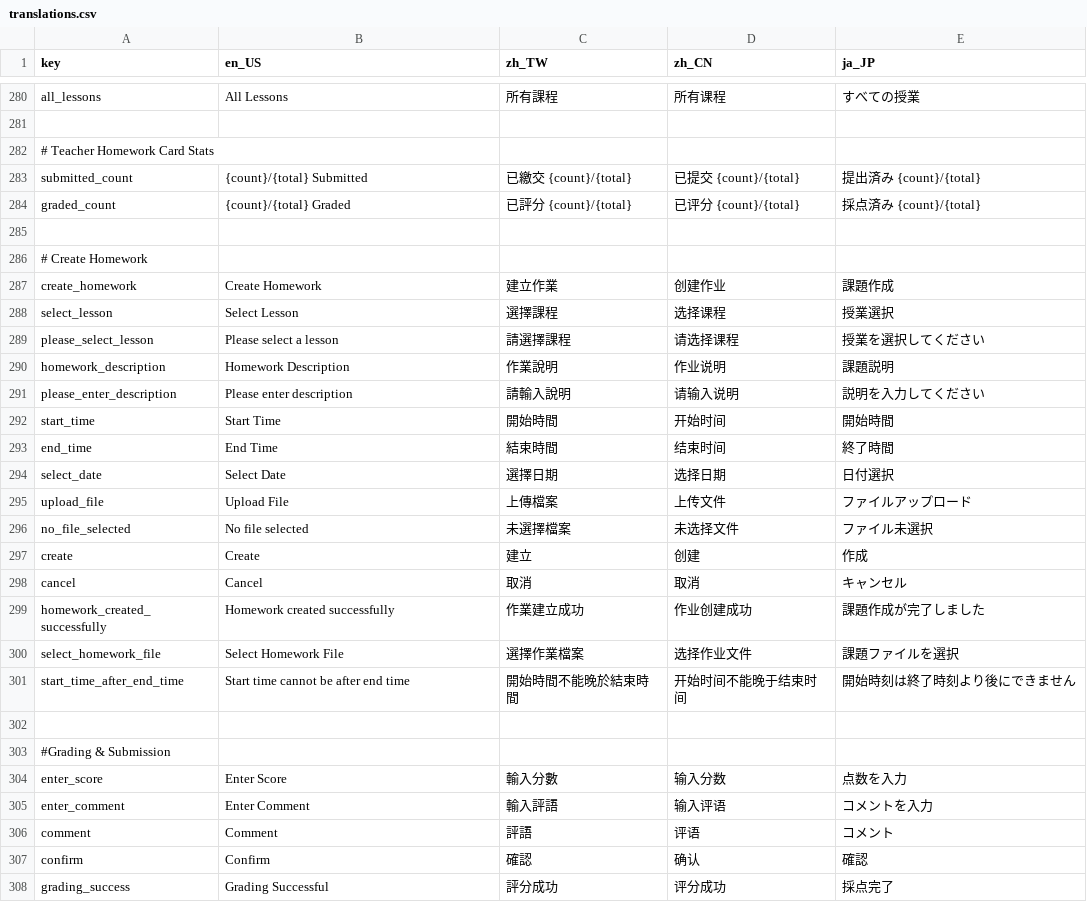
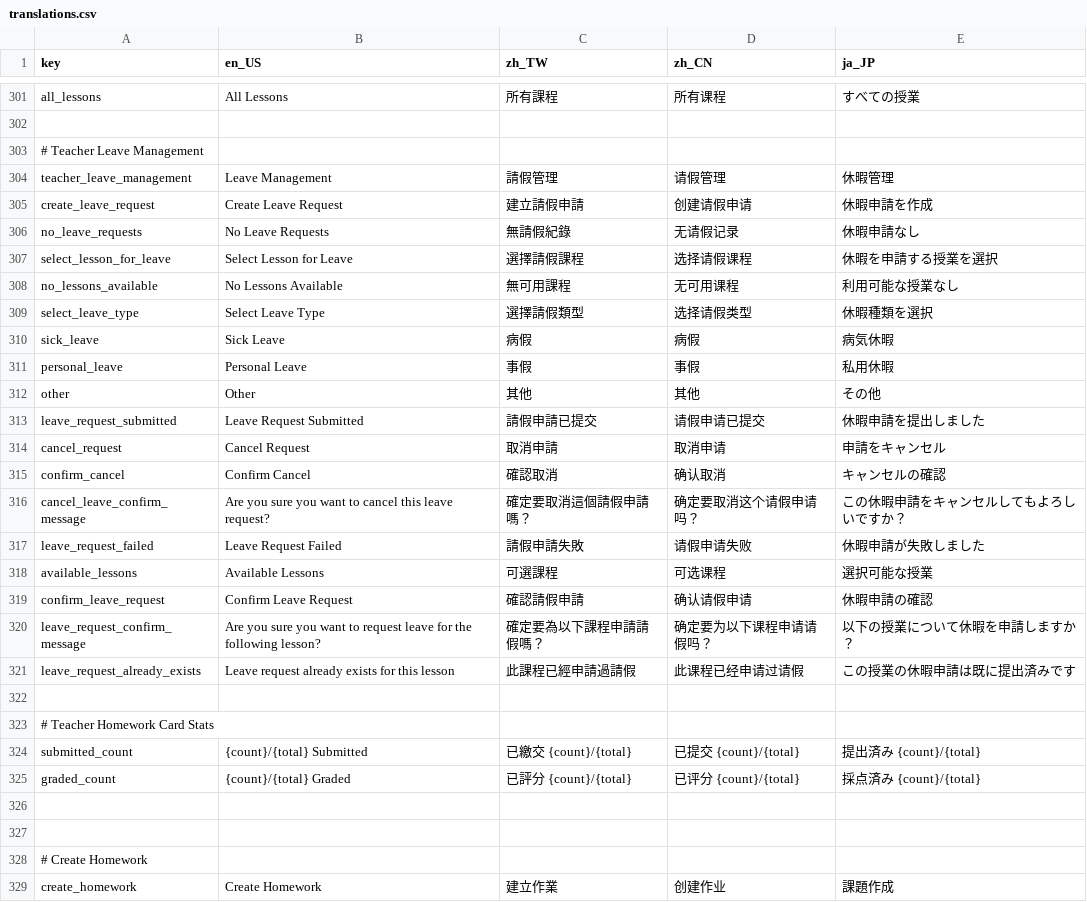
Before and after one commit to mnba3223/EduHub, a CSV file: assets/translations/translations.csv, drawn as a sheet; only a part is shown, gaps mark what is left out; the shorter side is filled out with more unchanged rows; the diff covers the shown part only.

```diff
--- a/assets/translations/translations.csv
+++ b/assets/translations/translations.csv
@@ -281,2 +302,22 @@ all_lessons,All Lessons,所有課程,所有课程,すべての授業
 
+# Teacher Leave Management
+teacher_leave_management,Leave Management,請假管理,请假管理,休暇管理
+create_leave_request,Create Leave Request,建立請假申請,创建请假申请,休暇申請を作成
+no_leave_requests,No Leave Requests,無請假紀錄,无请假记录,休暇申請なし
+select_lesson_for_leave,Select Lesson for Leave,選擇請假課程,选择请假课程,休暇を申請する授業を選択
+no_lessons_available,No Lessons Available,無可用課程,无可用课程,利用可能な授業なし
+select_leave_type,Select Leave Type,選擇請假類型,选择请假类型,休暇種類を選択
+sick_leave,Sick Leave,病假,病假,病気休暇
+personal_leave,Personal Leave,事假,事假,私用休暇
+other,Other,其他,其他,その他
+leave_request_submitted,Leave Request Submitted,請假申請已提交,请假申请已提交,休暇申請を提出しました
+cancel_request,Cancel Request,取消申請,取消申请,申請をキャンセル
+confirm_cancel,Confirm Cancel,確認取消,确认取消,キャンセルの確認
+cancel_leave_confirm_message,Are you sure you want to cancel this leave request?,確定要取消這個請假申請嗎？,确定要取消这个请假申请吗？,この休暇申請をキャンセルしてもよろしいですか？
+leave_request_failed,Leave Request Failed,請假申請失敗,请假申请失败,休暇申請が失敗しました
+available_lessons,Available Lessons,可選課程,可选课程,選択可能な授業
+confirm_leave_request,Confirm Leave Request,確認請假申請,确认请假申请,休暇申請の確認
+leave_request_confirm_message,Are you sure you want to request leave for the following lesson?,確定要為以下課程申請請假嗎？,确定要为以下课程申请请假吗？,以下の授業について休暇を申請しますか？
+leave_request_already_exists,Leave request already exists for this lesson,此課程已經申請過請假,此课程已经申请过请假,この授業の休暇申請は既に提出済みです
+
 # Teacher Homework Card Stats
@@ -284,2 +325,3 @@ submitted_count,{count}/{total} Submitted,已繳交 {count}/{total},已提交 {c
 graded_count,{count}/{total} Graded,已評分 {count}/{total},已评分 {count}/{total},採点済み {count}/{total}
+
 
```
Also changed, not shown: 21 added rows elsewhere in this file, 42 other files.
